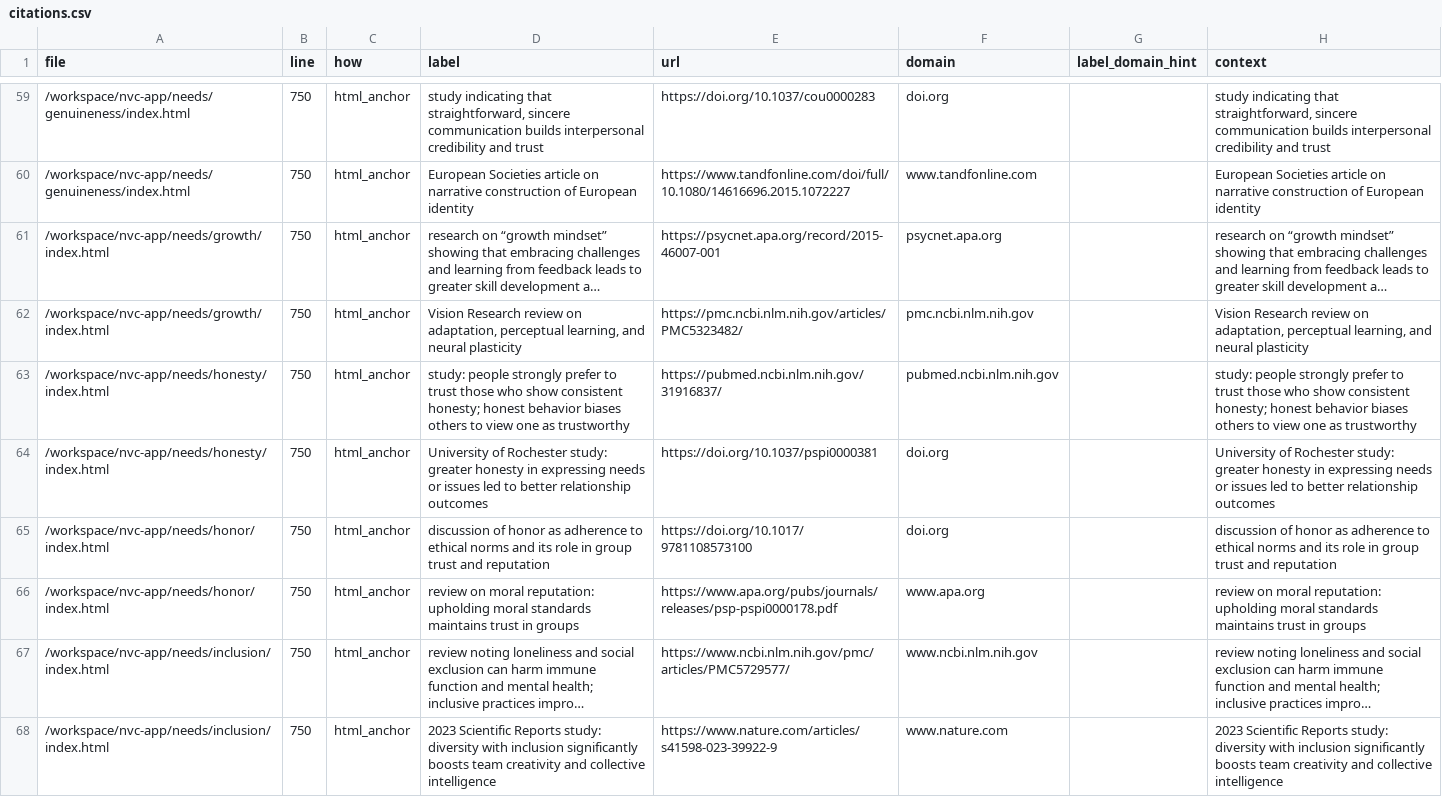
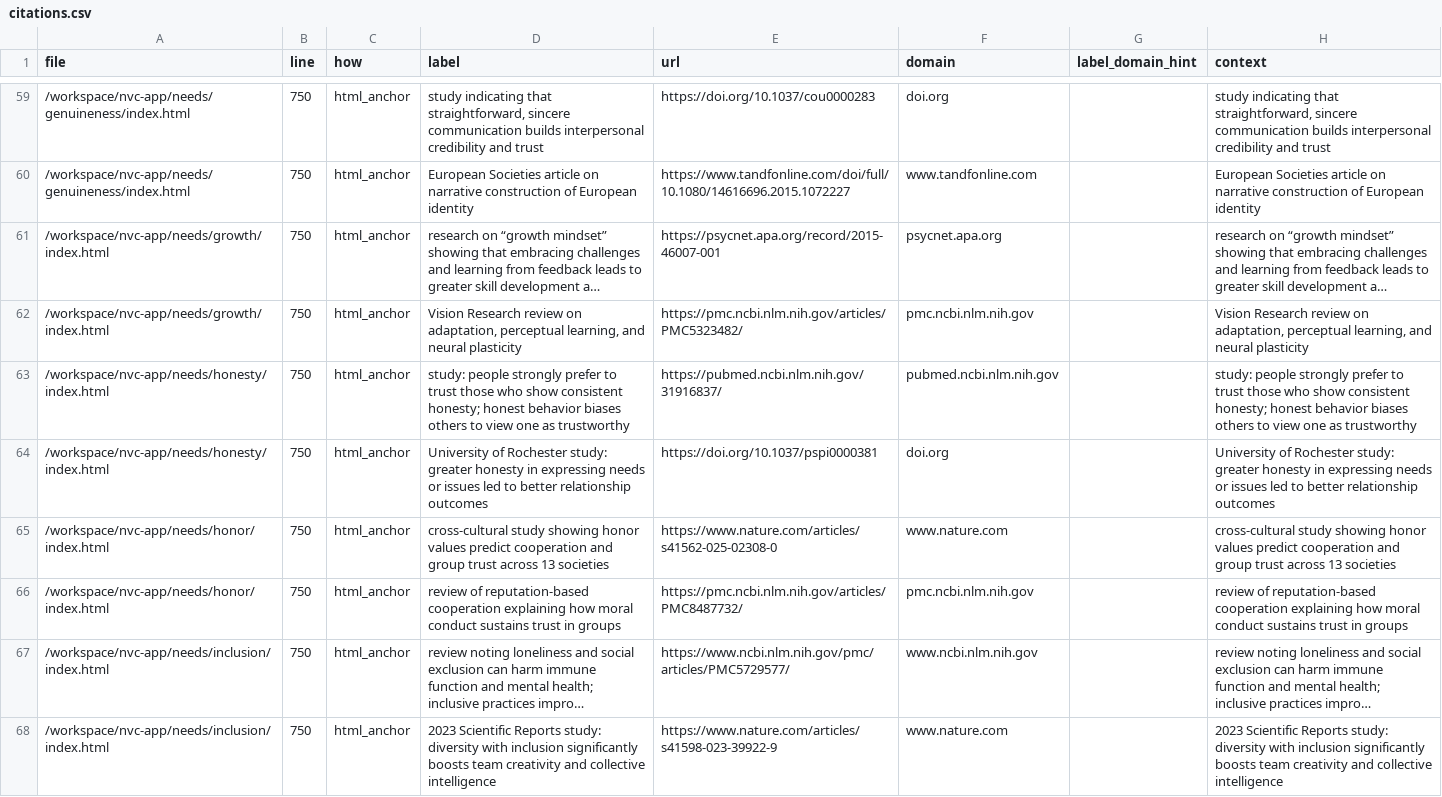
Before and after one commit to natanai/nvc-app, a CSV file: _evidence/citations.csv, drawn as a sheet; only a part is shown, gaps mark what is left out; long unchanged cells end in …; the diff covers the shown part only; the diff names each change by its address in the sheet, - before the commit and + after, or states it on an @@ line.

Commit message:
Update trust and honor citations

```diff
--- a/_evidence/citations.csv
+++ b/_evidence/citations.csv
-D65 (label): discussion of honor as adherence to ethical norms and its role in group trust and reputation
+D65 (label): cross-cultural study showing honor values predict cooperation and group trust across 13 societies
-E65 (url): https://doi.org/10.1017/9781108573100
+E65 (url): https://www.nature.com/articles/s41562-025-02308-0
-F65 (domain): doi.org
+F65 (domain): www.nature.com
-H65 (context): discussion of honor as adherence to ethical norms and its role in group trust and reputation
+H65 (context): cross-cultural study showing honor values predict cooperation and group trust across 13 societies
-D66 (label): review on moral reputation: upholding moral standards maintains trust in…
+D66 (label): review of reputation-based cooperation explaining how moral conduct sustains trust in…
-E66 (url): https://www.apa.org/pubs/journals/releases/psp-pspi0000178.pdf
+E66 (url): https://pmc.ncbi.nlm.nih.gov/articles/PMC8487732/
-F66 (domain): www.apa.org
+F66 (domain): pmc.ncbi.nlm.nih.gov
-H66 (context): review on moral reputation: upholding moral standards maintains trust in…
+H66 (context): review of reputation-based cooperation explaining how moral conduct sustains trust in…
```
Also changed, not shown: 2 added rows and 20 edited cells elsewhere in this file, _evidence/citations_updated_urls_only_v2_fix0766 (1).csv, data/Needs.csv, 8 other files.
